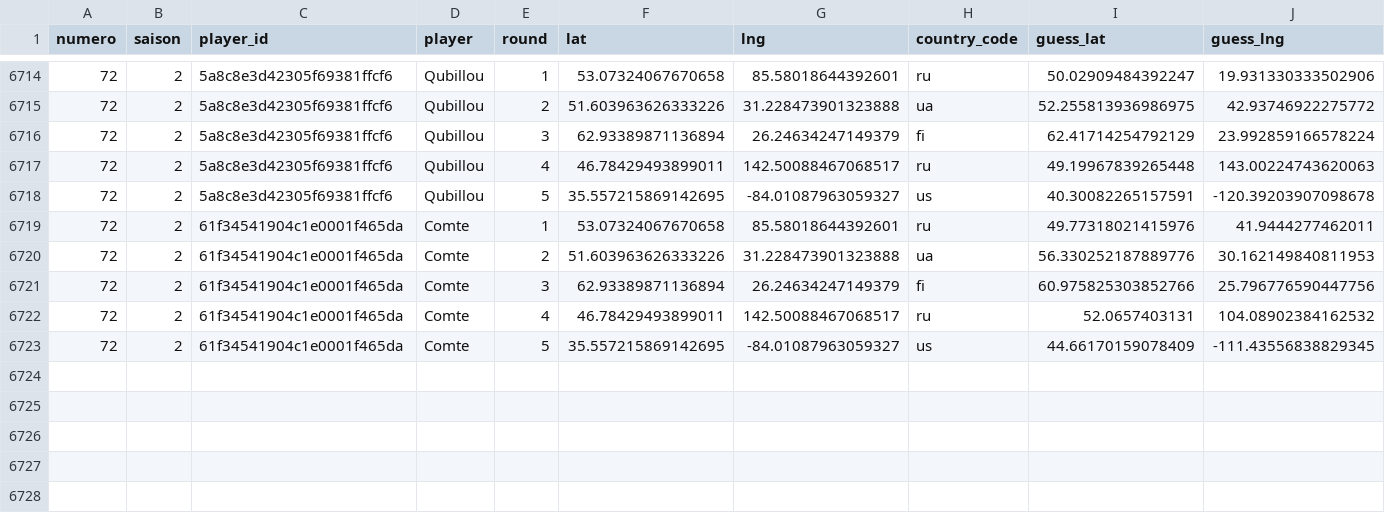
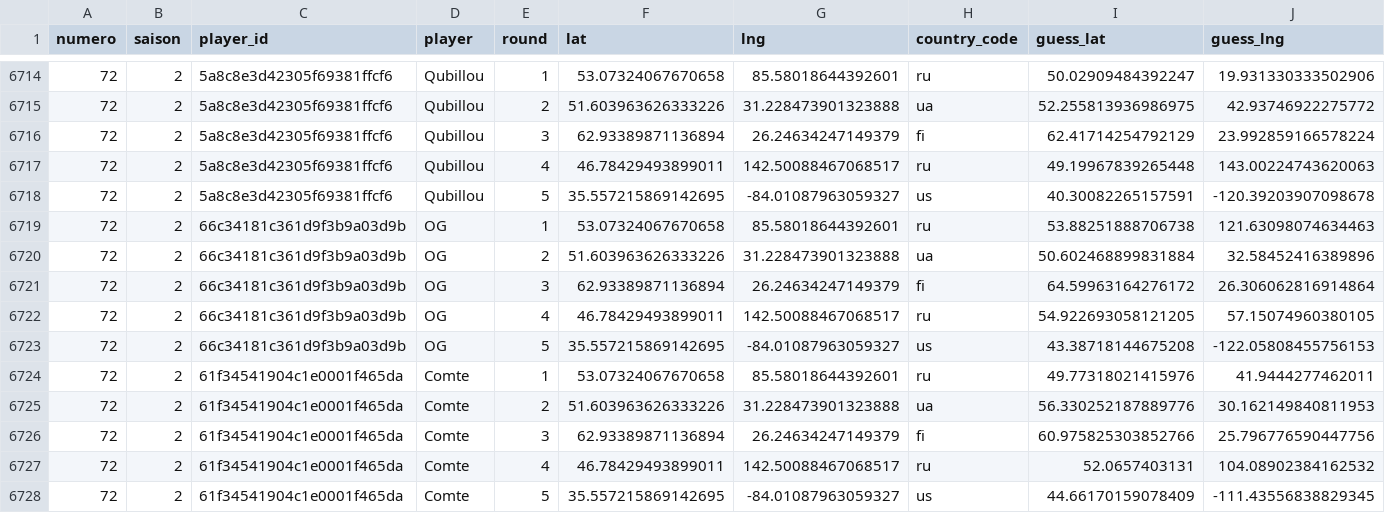
Before and after one commit to ComteUnderscoreL/geostats, a TSV file: data/rounds.tsv, drawn as a sheet; only a part is shown, gaps mark what is left out; rows hold the shown columns only; the diff names each change by its address in the sheet, - before the commit and + after, or states it on an @@ line.

```diff
--- a/data/rounds.tsv
+++ b/data/rounds.tsv
+row 6719: 72 | 2 | 66c34181c361d9f3b9a03d9b | OG | 1 | 53.07324067670658 | 85.58018644392601 | ru | 53.88251888706738 | 121.63098074634463
+row 6720: 72 | 2 | 66c34181c361d9f3b9a03d9b | OG | 2 | 51.603963626333226 | 31.228473901323888 | ua | 50.602468899831884 | 32.58452416389896
+row 6721: 72 | 2 | 66c34181c361d9f3b9a03d9b | OG | 3 | 62.93389871136894 | 26.24634247149379 | fi | 64.59963164276172 | 26.306062816914864
+row 6722: 72 | 2 | 66c34181c361d9f3b9a03d9b | OG | 4 | 46.78429493899011 | 142.50088467068517 | ru | 54.922693058121205 | 57.15074960380105
+row 6723: 72 | 2 | 66c34181c361d9f3b9a03d9b | OG | 5 | 35.557215869142695 | -84.01087963059327 | us | 43.38718144675208 | -122.05808455756153
```
Also changed, not shown: data/totals.tsv.
